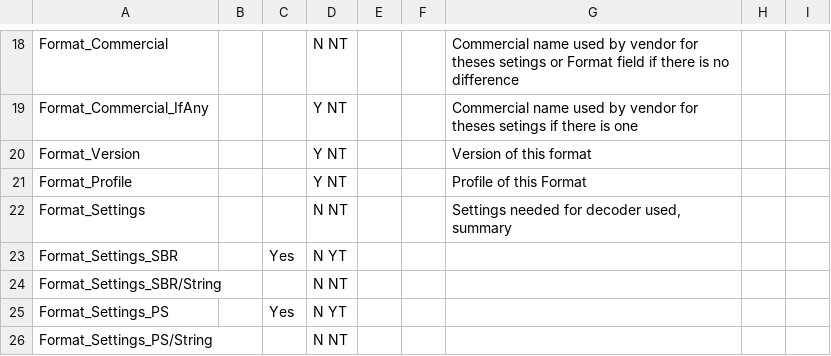
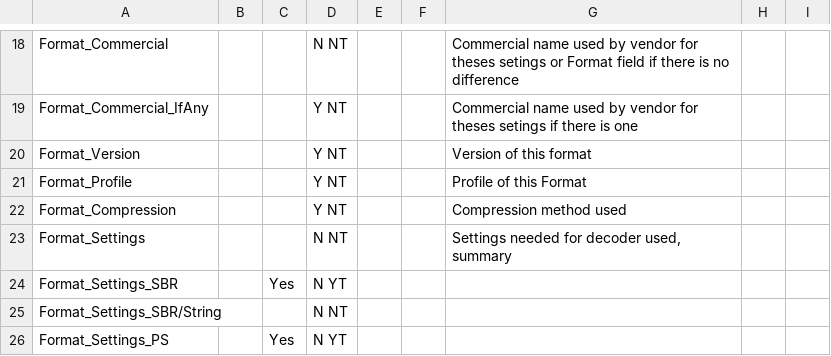
Before and after one commit to beppec56/MediaInfo-git_svn, a CSV file: Source/Ressource/Text/Stream/Audio.csv, drawn as a sheet; only a part is shown, gaps mark what is left out; the shorter side is filled out with more unchanged rows; the diff names each change by its address in the sheet, - before the commit and + after, or states it on an @@ line.

Commit message:
+ Format_Compression field
git-svn-id: svn://svn.code.sf.net/p/mediainfo/code/MediaInfoLib/trunk@4008 45c5ae6f-87cc-4fd0-92ee-e4f023fd80da

```diff
--- a/Source/Ressource/Text/Stream/Audio.csv
+++ b/Source/Ressource/Text/Stream/Audio.csv
+row 22: Format_Compression |  |  | Y NT |  |  | Compression method used
```
Also changed, not shown: Source/Ressource/Text/MediaInfo/Summary.csv, Source/Ressource/Text/Stream/General.csv, 3 other files.
